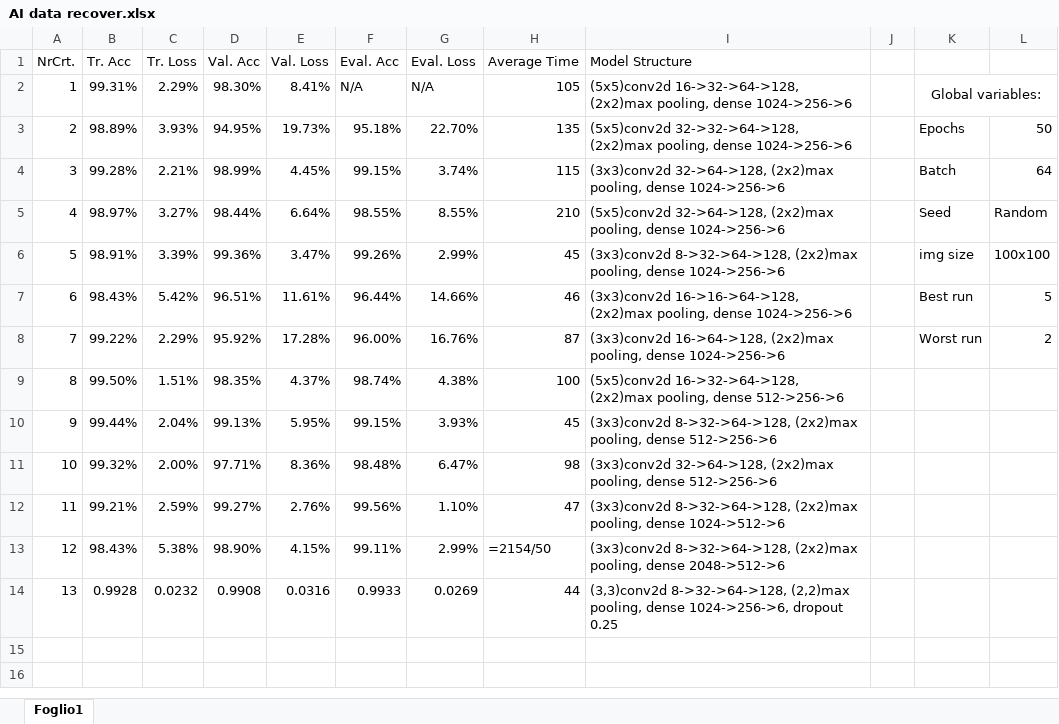
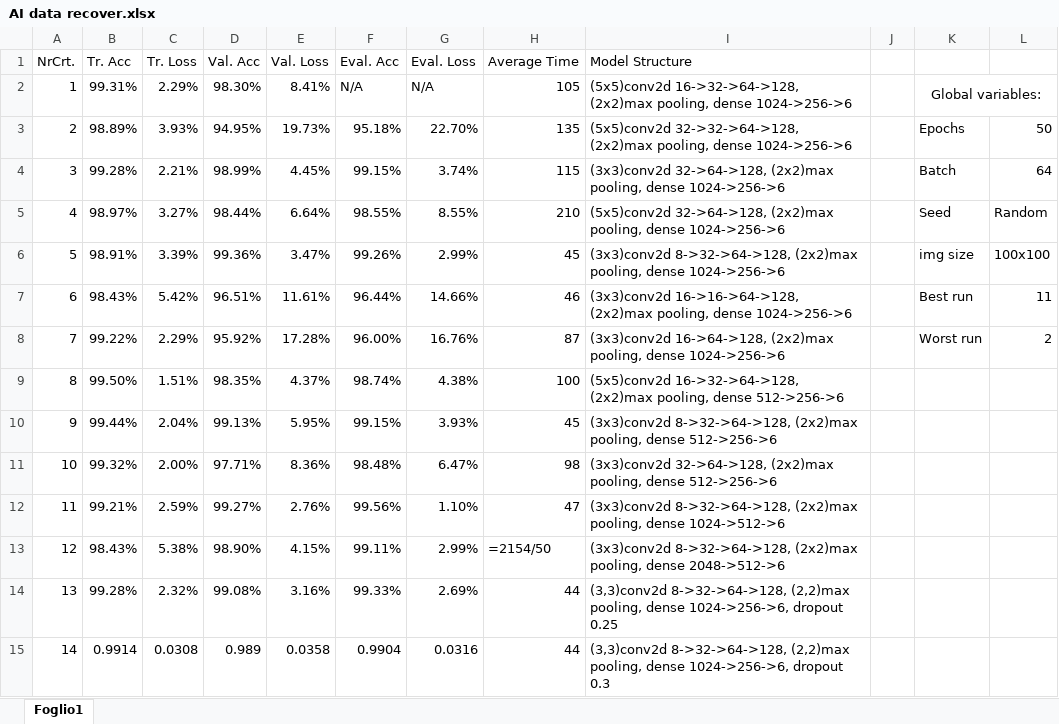
Before and after one commit to DenisLeonte/AI-Noobs-Project, an Excel workbook: AI data recover.xlsx, sheet Foglio1, drawn as a sheet; values as stored, in another font and other column widths than the file's, no borders; formulas without a stored value are shown as written; removed rows and columns are numbered as before the commit, all else as after; the diff names each change by its address in the sheet, - before the commit and + after, or states it on an @@ line.

```diff
--- a/AI data recover.xlsx (sheet Foglio1)
+++ b/AI data recover.xlsx (sheet Foglio1)
-L7: 5
+L7: 11
-row 14: 13 | 0.9928 | 0.0232 | 0.9908 | 0.0316 | 0.9933 | 0.0269 | 44 | (3,3)conv2d 8->32->64->128, (2,2)max pooling, dense 1024->256->6, dropout 0.25
+row 14: 13 | 99.28% | 2.32% | 99.08% | 3.16% | 99.33% | 2.69% | 44 | (3,3)conv2d 8->32->64->128, (2,2)max pooling, dense 1024->256->6, dropout 0.25
+row 15: 14 | 0.9914 | 0.0308 | 0.989 | 0.0358 | 0.9904 | 0.0316 | 44 | (3,3)conv2d 8->32->64->128, (2,2)max pooling, dense 1024->256->6, dropout 0.3
```
Also changed, not shown: 3 other files.
